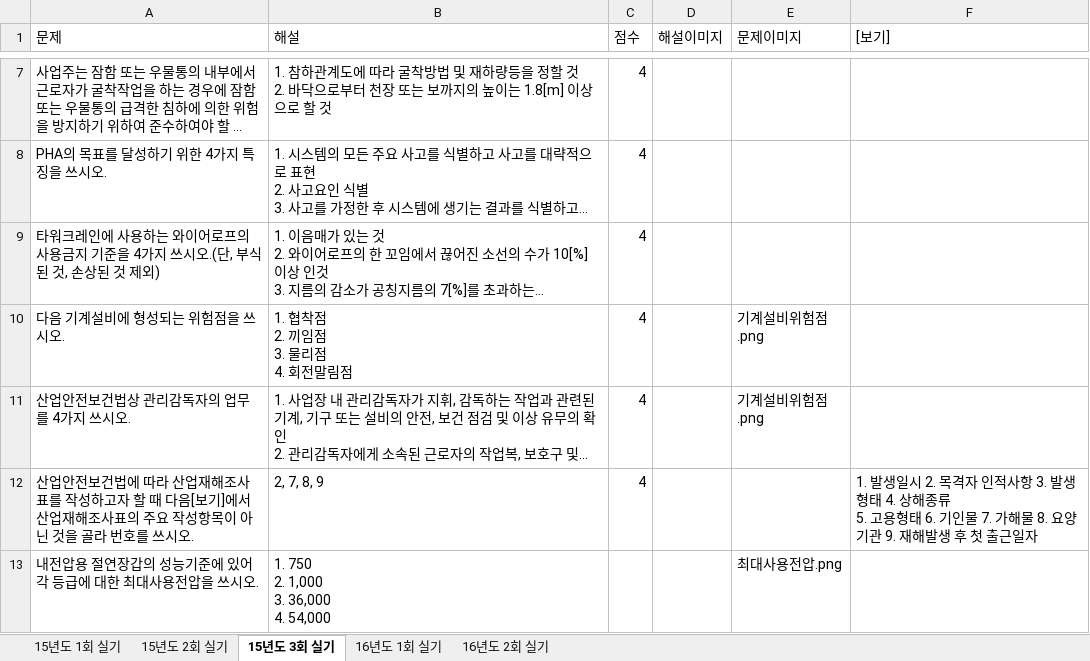
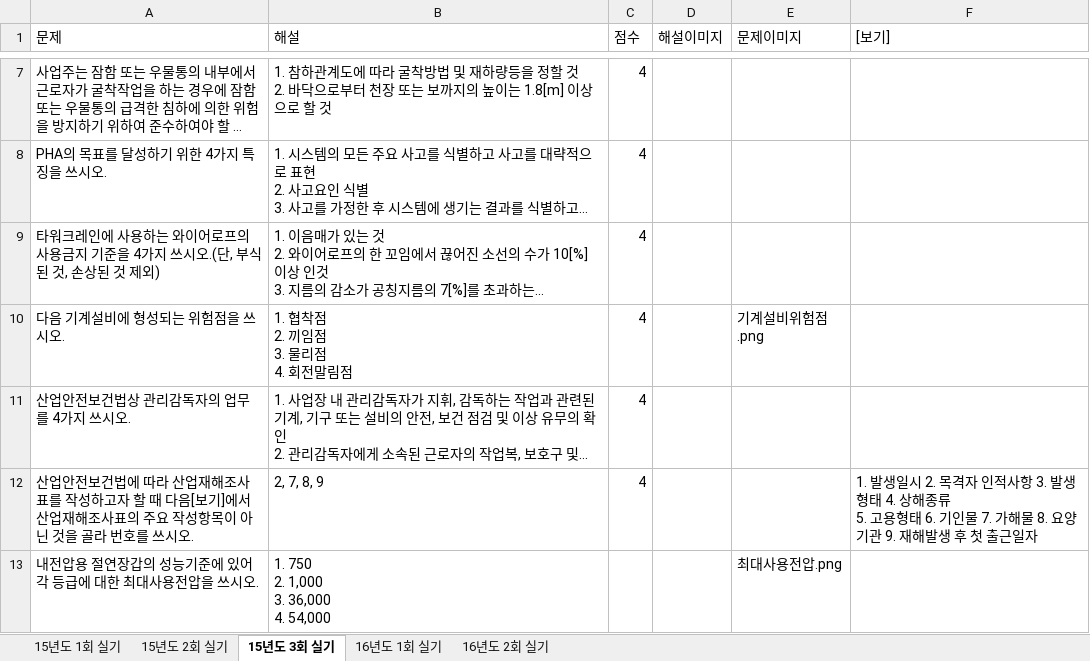
Before and after one commit to jeaha13/jeaha.cbt, an Excel workbook: 산업안전기사_실기_문제은행.xlsx, sheet 15년도 3회 실기, drawn as a sheet; only a part is shown, gaps mark what is left out; long unchanged cells end in …; values as stored, in another font and other column widths than the file's, no borders; the diff names each change by its address in the sheet, - before the commit and + after, or states it on an @@ line.

Commit message:
Add files via upload

```diff
--- a/산업안전기사_실기_문제은행.xlsx (sheet 15년도 3회 실기)
+++ b/산업안전기사_실기_문제은행.xlsx (sheet 15년도 3회 실기)
-E11 (문제이미지): 기계설비위험점.png
+E11 (문제이미지): (empty)
```
